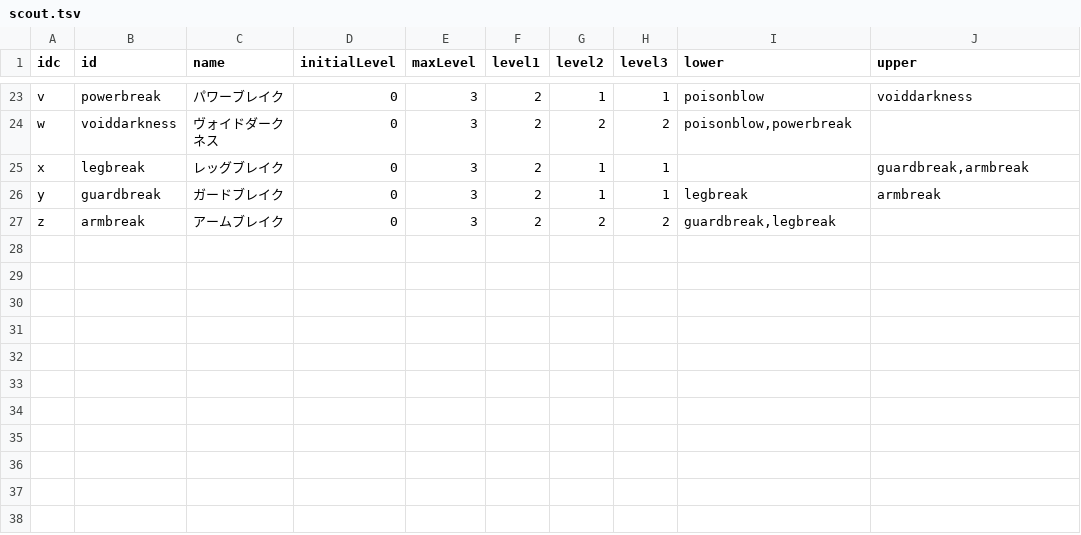
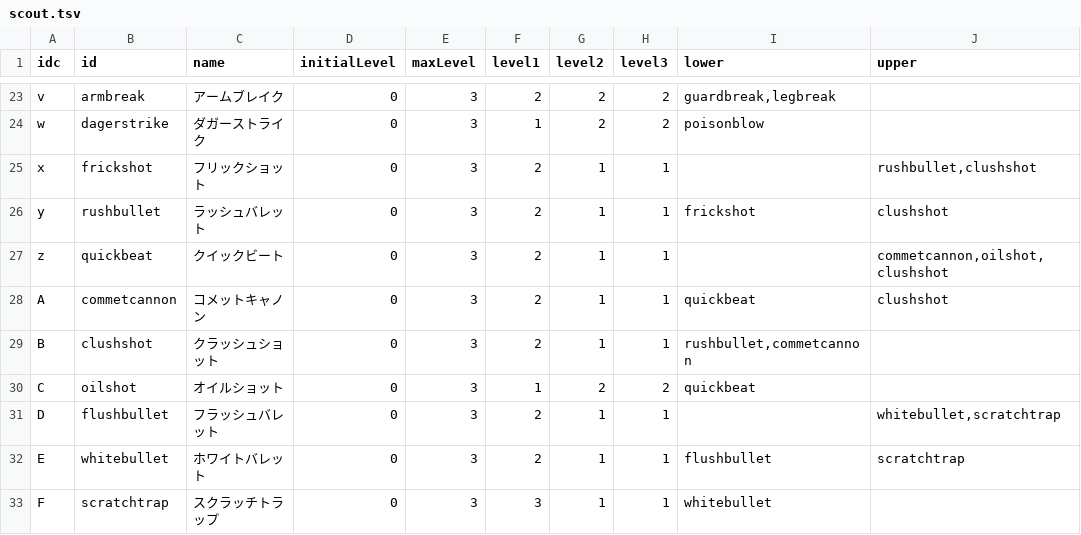
Before and after one commit to saipan-fez/fezskill, a TSV file: public_html/table/scout.tsv, drawn as a sheet; only a part is shown, gaps mark what is left out; the diff covers the shown part only; the diff names each change by its address in the sheet, - before the commit and + after, or states it on an @@ line.

```diff
--- a/public_html/table/scout.tsv
+++ b/public_html/table/scout.tsv
-B23 (id): powerbreak
+B23 (id): armbreak
-C23 (name): パワーブレイク
+C23 (name): アームブレイク
-G23 (level2): 1
+G23 (level2): 2
-H23 (level3): 1
+H23 (level3): 2
-I23 (lower): poisonblow
+I23 (lower): guardbreak,legbreak
-J23 (upper): voiddarkness
+J23 (upper): (empty)
-B24 (id): voiddarkness
+B24 (id): dagerstrike
-C24 (name): ヴォイドダークネス
+C24 (name): ダガーストライク
-F24 (level1): 2
+F24 (level1): 1
-I24 (lower): poisonblow,powerbreak
+I24 (lower): poisonblow
-B25 (id): legbreak
+B25 (id): frickshot
-C25 (name): レッグブレイク
+C25 (name): フリックショット
-J25 (upper): guardbreak,armbreak
+J25 (upper): rushbullet,clushshot
-B26 (id): guardbreak
+B26 (id): rushbullet
-C26 (name): ガードブレイク
+C26 (name): ラッシュバレット
-I26 (lower): legbreak
+I26 (lower): frickshot
-J26 (upper): armbreak
+J26 (upper): clushshot
-B27 (id): armbreak
+B27 (id): quickbeat
-C27 (name): アームブレイク
+C27 (name): クイックビート
-G27 (level2): 2
+G27 (level2): 1
-H27 (level3): 2
+H27 (level3): 1
-I27 (lower): guardbreak,legbreak
+I27 (lower): (empty)
-J27 (upper): (empty)
+J27 (upper): commetcannon,oilshot,clushshot
+row 28: A | commetcannon | コメットキャノン | 0 | 3 | 2 | 1 | 1 | quickbeat | clushshot
+row 29: B | clushshot | クラッシュショット | 0 | 3 | 2 | 1 | 1 | rushbullet,commetcannon
+row 30: C | oilshot | オイルショット | 0 | 3 | 1 | 2 | 2 | quickbeat
+row 31: D | flushbullet | フラッシュバレット | 0 | 3 | 2 | 1 | 1 |  | whitebullet,scratchtrap
+row 32: E | whitebullet | ホワイトバレット | 0 | 3 | 2 | 1 | 1 | flushbullet | scratchtrap
+row 33: F | scratchtrap | スクラッチトラップ | 0 | 3 | 3 | 1 | 1 | whitebullet
```
Also changed, not shown: 59 edited cells elsewhere in this file, 10 other files.
